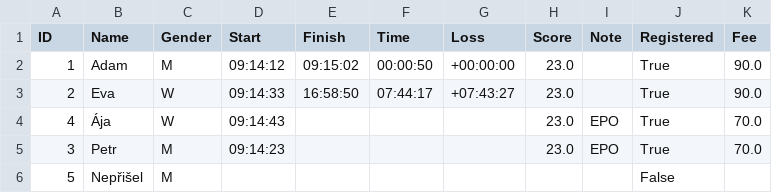
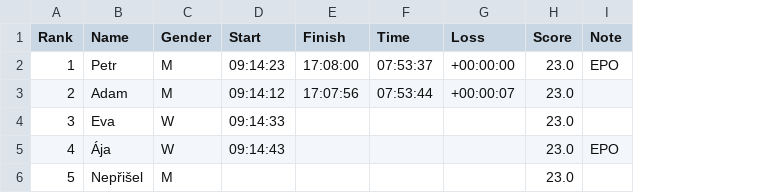
Before and after one commit to vojtavozda/EPO_OB, a CSV file: test_event.csv, drawn as a sheet; removed rows and columns are numbered as before the commit, all else as after; the diff names each change by its address in the sheet, - before the commit and + after, or states it on an @@ line.

```diff
--- a/test_event.csv
+++ b/test_event.csv
-column J (Registered), rows 2-4: all True; row 6: False
-column K (Fee), rows 2-4: 90.0 | 90.0 | 70.0
-A1: ID
+A1: Rank
-B2 (Name): Adam
+B2 (Name): Petr
-D2 (Start): 09:14:12
+D2 (Start): 09:14:23
-E2 (Finish): 09:15:02
+E2 (Finish): 17:08:00
-F2 (Time): 00:00:50
+F2 (Time): 07:53:37
-I2 (Note): (empty)
+I2 (Note): EPO
-B3 (Name): Eva
+B3 (Name): Adam
-C3 (Gender): W
+C3 (Gender): M
-D3 (Start): 09:14:33
+D3 (Start): 09:14:12
-E3 (Finish): 16:58:50
+E3 (Finish): 17:07:56
-F3 (Time): 07:44:17
+F3 (Time): 07:53:44
-G3 (Loss): +07:43:27
+G3 (Loss): +00:00:07
+row 4: 3 | Eva | W | 09:14:33 |  |  |  | 23.0
-row 5: 3 | Petr | M | 09:14:23 |  |  |  | 23.0 | EPO | True | 70.0
-H6 (Score): (empty)
+H6 (Score): 23.0
```
Also changed, not shown: 2 other files.
